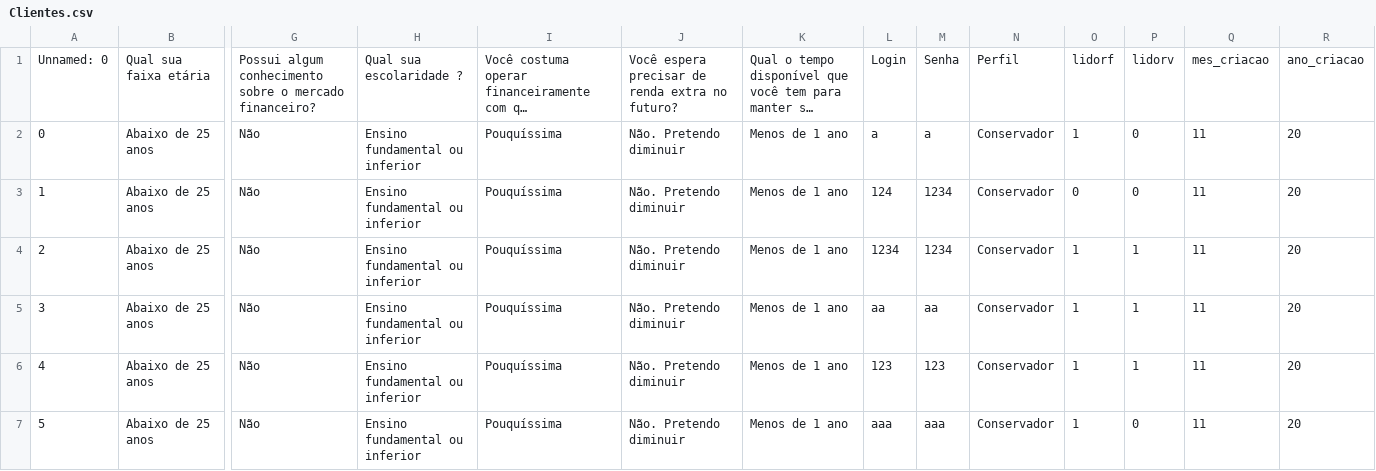
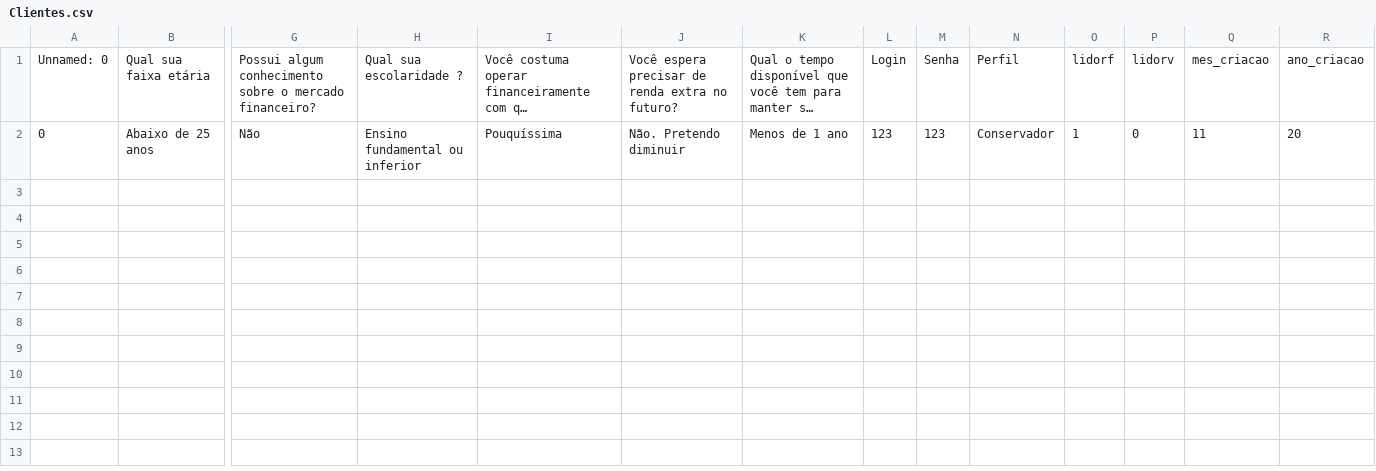
Before and after one commit to RenatoNS/TCC, a CSV file: Aplicacao/Arquivos CSV/Clientes.csv, drawn as a sheet; only a part is shown, gaps mark what is left out; long unchanged cells end in …; rows hold the shown columns only; the diff names each change by its address in the sheet, - before the commit and + after, or states it on an @@ line.

```diff
--- a/Aplicacao/Arquivos CSV/Clientes.csv
+++ b/Aplicacao/Arquivos CSV/Clientes.csv
-L2: a
+L2: 123
-M2: a
+M2: 123
-row 3: 1 | Abaixo de 25 anos | Não | Ensino fundamental ou inferior | Pouquíssima | Não. Pretendo diminuir | Menos de 1 ano | 124 | 1234 | Conservador | 0 | 0 | 11 | 20
-row 4: 2 | Abaixo de 25 anos | Não | Ensino fundamental ou inferior | Pouquíssima | Não. Pretendo diminuir | Menos de 1 ano | 1234 | 1234 | Conservador | 1 | 1 | 11 | 20
-row 5: 3 | Abaixo de 25 anos | Não | Ensino fundamental ou inferior | Pouquíssima | Não. Pretendo diminuir | Menos de 1 ano | aa | aa | Conservador | 1 | 1 | 11 | 20
-row 6: 4 | Abaixo de 25 anos | Não | Ensino fundamental ou inferior | Pouquíssima | Não. Pretendo diminuir | Menos de 1 ano | 123 | 123 | Conservador | 1 | 1 | 11 | 20
-row 7: 5 | Abaixo de 25 anos | Não | Ensino fundamental ou inferior | Pouquíssima | Não. Pretendo diminuir | Menos de 1 ano | aaa | aaa | Conservador | 1 | 0 | 11 | 20
```
Also changed, not shown: 12 other files.
